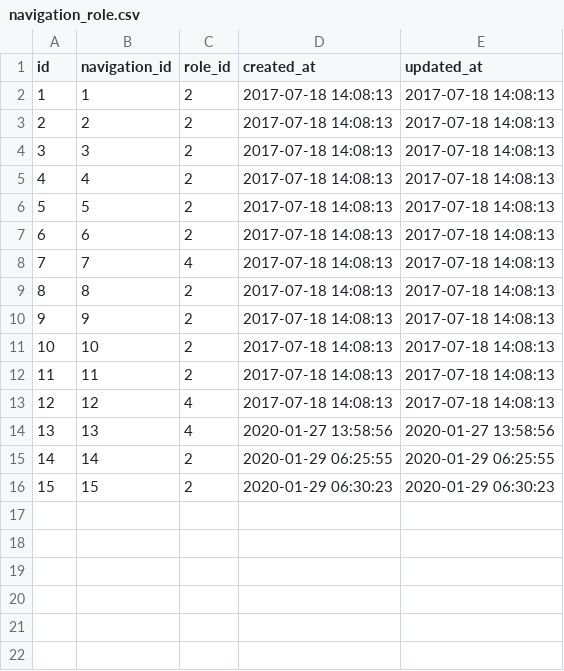
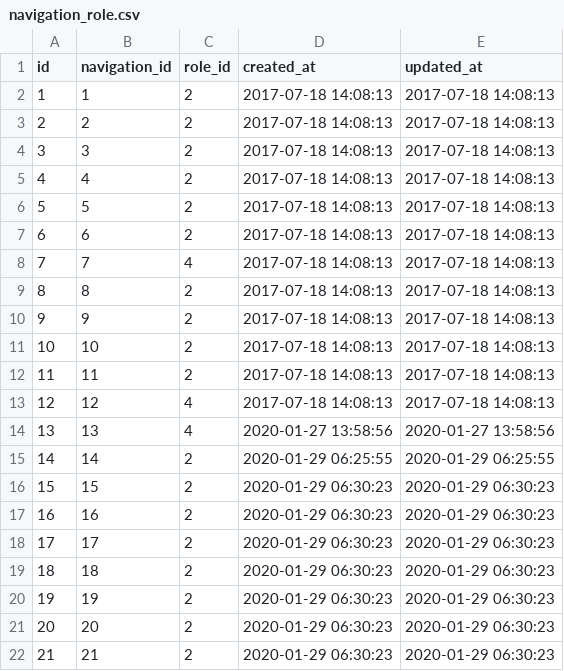
Before and after one commit to bpocallaghan/titan-starter-website, a CSV file: database/seeds/csv/navigation_role.csv, drawn as a sheet; the diff names each change by its address in the sheet, - before the commit and + after, or states it on an @@ line.

```diff
--- a/database/seeds/csv/navigation_role.csv
+++ b/database/seeds/csv/navigation_role.csv
+row 17: 16 | 16 | 2 | 2020-01-29 06:30:23 | 2020-01-29 06:30:23
+row 18: 17 | 17 | 2 | 2020-01-29 06:30:23 | 2020-01-29 06:30:23
+row 19: 18 | 18 | 2 | 2020-01-29 06:30:23 | 2020-01-29 06:30:23
+row 20: 19 | 19 | 2 | 2020-01-29 06:30:23 | 2020-01-29 06:30:23
+row 21: 20 | 20 | 2 | 2020-01-29 06:30:23 | 2020-01-29 06:30:23
+row 22: 21 | 21 | 2 | 2020-01-29 06:30:23 | 2020-01-29 06:30:23
```
Also changed, not shown: database/seeds/csv/navigations.csv, 32 other files.
